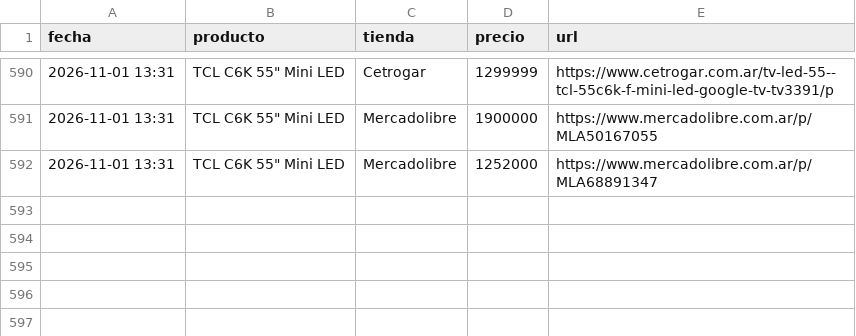
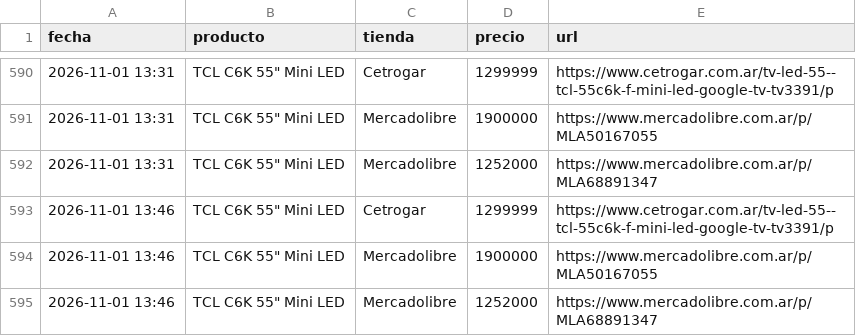
Before and after one commit to nachomit02/monitor-teles, a CSV file: historial.csv, drawn as a sheet; only a part is shown, gaps mark what is left out.

```diff
--- a/historial.csv
+++ b/historial.csv
@@ -592 +592,4 @@ fecha,producto,tienda,precio,url
 2026-11-01 13:31,"TCL C6K 55"" Mini LED",Mercadolibre,1252000,https://www.mercadolibre.com.ar/p/MLA68891347
+2026-11-01 13:46,"TCL C6K 55"" Mini LED",Cetrogar,1299999,https://www.cetrogar.com.ar/tv-led-55--tcl-55c6k-f-mini-led-google-tv-tv3391/p
+2026-11-01 13:46,"TCL C6K 55"" Mini LED",Mercadolibre,1900000,https://www.mercadolibre.com.ar/p/MLA50167055
+2026-11-01 13:46,"TCL C6K 55"" Mini LED",Mercadolibre,1252000,https://www.mercadolibre.com.ar/p/MLA68891347
```
Also changed, not shown: 1 other file.
